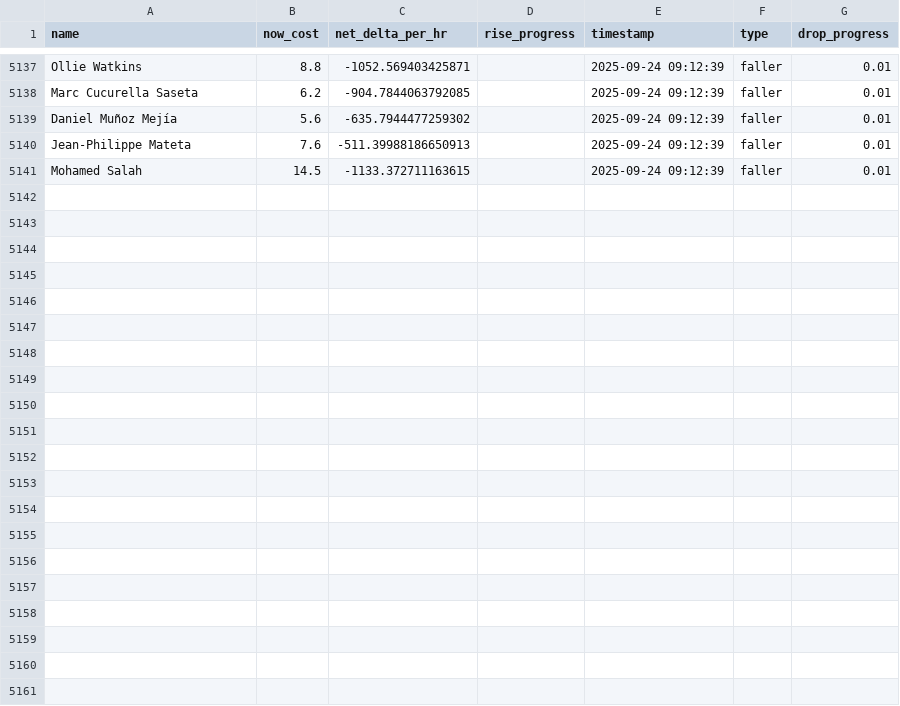
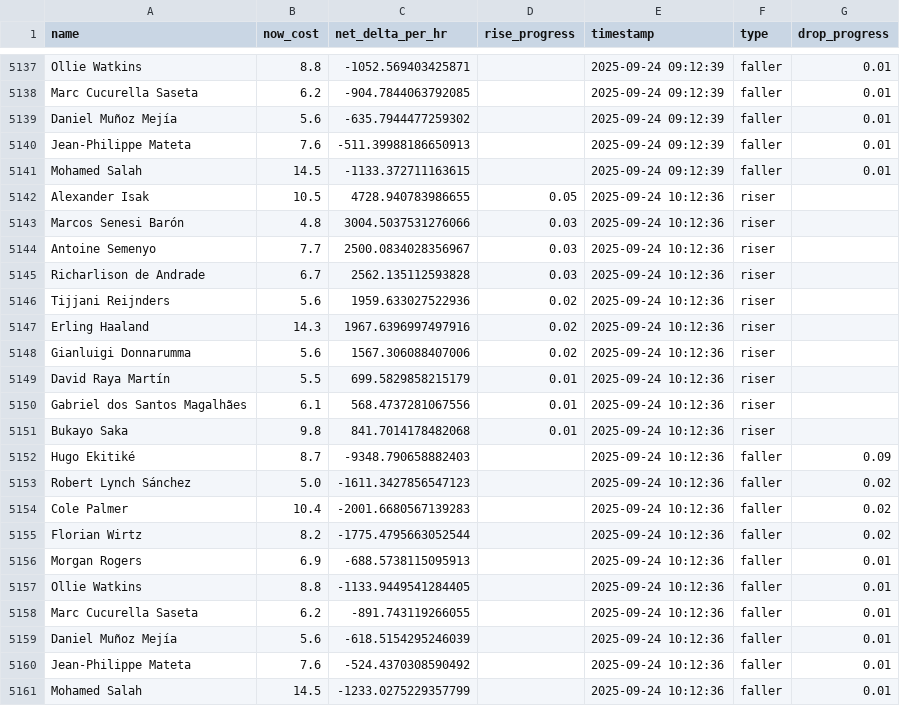
Before and after one commit to muhtasim-maleque/fpl-price-changes, a CSV file: fpl_predictions_log.csv, drawn as a sheet; only a part is shown, gaps mark what is left out.

```diff
--- a/fpl_predictions_log.csv
+++ b/fpl_predictions_log.csv
@@ -5141 +5141,21 @@ Jean-Philippe Mateta,7.6,-511.39988186650913,,2025-09-24 09:12:39,faller,0.01
 Mohamed Salah,14.5,-1133.372711163615,,2025-09-24 09:12:39,faller,0.01
+Alexander Isak,10.5,4728.940783986655,0.05,2025-09-24 10:12:36,riser,
+Marcos Senesi Barón,4.8,3004.5037531276066,0.03,2025-09-24 10:12:36,riser,
+Antoine Semenyo,7.7,2500.0834028356967,0.03,2025-09-24 10:12:36,riser,
+Richarlison de Andrade,6.7,2562.135112593828,0.03,2025-09-24 10:12:36,riser,
+Tijjani Reijnders,5.6,1959.633027522936,0.02,2025-09-24 10:12:36,riser,
+Erling Haaland,14.3,1967.6396997497916,0.02,2025-09-24 10:12:36,riser,
+Gianluigi Donnarumma,5.6,1567.306088407006,0.02,2025-09-24 10:12:36,riser,
+David Raya Martín,5.5,699.5829858215179,0.01,2025-09-24 10:12:36,riser,
+Gabriel dos Santos Magalhães,6.1,568.4737281067556,0.01,2025-09-24 10:12:36,riser,
+Bukayo Saka,9.8,841.7014178482068,0.01,2025-09-24 10:12:36,riser,
+Hugo Ekitiké,8.7,-9348.790658882403,,2025-09-24 10:12:36,faller,0.09
+Robert Lynch Sánchez,5.0,-1611.3427856547123,,2025-09-24 10:12:36,faller,0.02
+Cole Palmer,10.4,-2001.6680567139283,,2025-09-24 10:12:36,faller,0.02
+Florian Wirtz,8.2,-1775.4795663052544,,2025-09-24 10:12:36,faller,0.02
+Morgan Rogers,6.9,-688.5738115095913,,2025-09-24 10:12:36,faller,0.01
+Ollie Watkins,8.8,-1133.9449541284405,,2025-09-24 10:12:36,faller,0.01
+Marc Cucurella Saseta,6.2,-891.743119266055,,2025-09-24 10:12:36,faller,0.01
+Daniel Muñoz Mejía,5.6,-618.5154295246039,,2025-09-24 10:12:36,faller,0.01
+Jean-Philippe Mateta,7.6,-524.4370308590492,,2025-09-24 10:12:36,faller,0.01
+Mohamed Salah,14.5,-1233.0275229357799,,2025-09-24 10:12:36,faller,0.01
```
Also changed, not shown: fpl_summary.csv.
